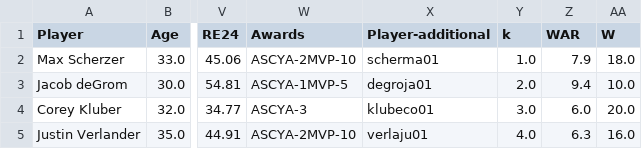
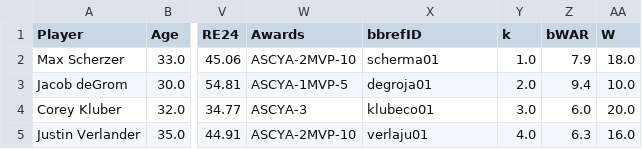
Before and after one commit to meursault-k626/cy-score, a CSV file: cy-score-weight/bbref-data/combined/bbref15FULL.csv, drawn as a sheet; only a part is shown, gaps mark what is left out; the diff names each change by its address in the sheet, - before the commit and + after, or states it on an @@ line.

Commit message:
bbref csv update

```diff
--- a/cy-score-weight/bbref-data/combined/bbref15FULL.csv
+++ b/cy-score-weight/bbref-data/combined/bbref15FULL.csv
-X1: Player-additional
+X1: bbrefID
-Z1: WAR
+Z1: bWAR
```
Also changed, not shown: cy-score-weight/bbref-data/combined/bbref16FULL.csv, cy-score-weight/bbref-data/combined/bbref17FULL.csv, 9 other files.
